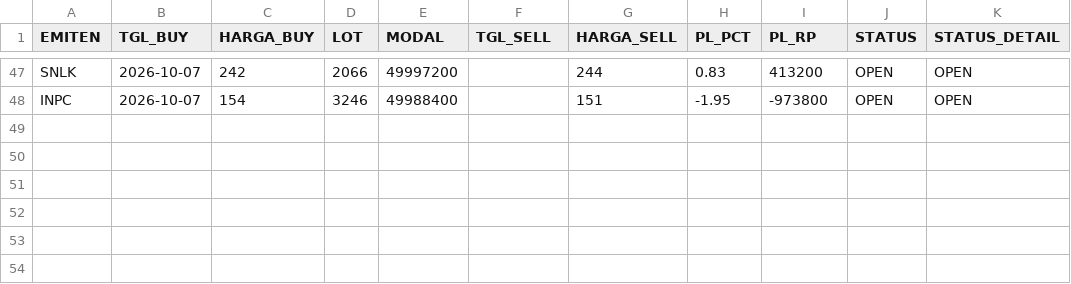
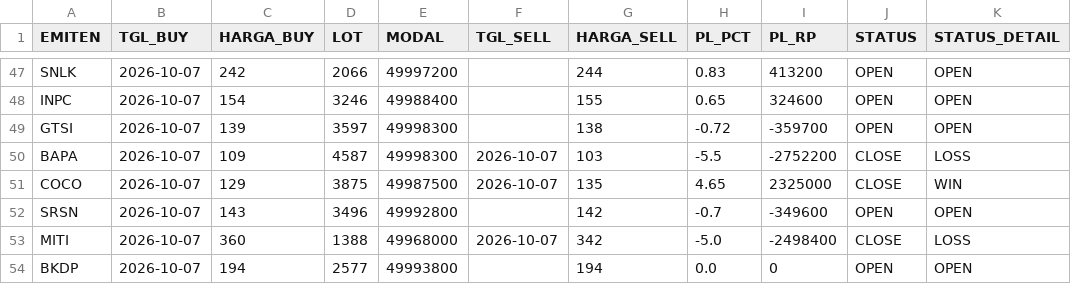
Before and after one commit to illusixTri/dashboard-rla, a CSV file: portofolio_web.csv, drawn as a sheet; only a part is shown, gaps mark what is left out; the diff covers the shown part only; the diff names each change by its address in the sheet, - before the commit and + after, or states it on an @@ line.

```diff
--- a/portofolio_web.csv
+++ b/portofolio_web.csv
-G48 (HARGA_SELL): 151
+G48 (HARGA_SELL): 155
-H48 (PL_PCT): -1.95
+H48 (PL_PCT): 0.65
-I48 (PL_RP): -973800
+I48 (PL_RP): 324600
+row 49: GTSI | 2026-10-07 | 139 | 3597 | 49998300 |  | 138 | -0.72 | -359700 | OPEN | OPEN
+row 50: BAPA | 2026-10-07 | 109 | 4587 | 49998300 | 2026-10-07 | 103 | -5.5 | -2752200 | CLOSE | LOSS
+row 51: COCO | 2026-10-07 | 129 | 3875 | 49987500 | 2026-10-07 | 135 | 4.65 | 2325000 | CLOSE | WIN
+row 52: SRSN | 2026-10-07 | 143 | 3496 | 49992800 |  | 142 | -0.7 | -349600 | OPEN | OPEN
+row 53: MITI | 2026-10-07 | 360 | 1388 | 49968000 | 2026-10-07 | 342 | -5.0 | -2498400 | CLOSE | LOSS
+row 54: BKDP | 2026-10-07 | 194 | 2577 | 49993800 |  | 194 | 0.0 | 0 | OPEN | OPEN
```
Also changed, not shown: 60 edited cells elsewhere in this file, V2openclose.csv.
